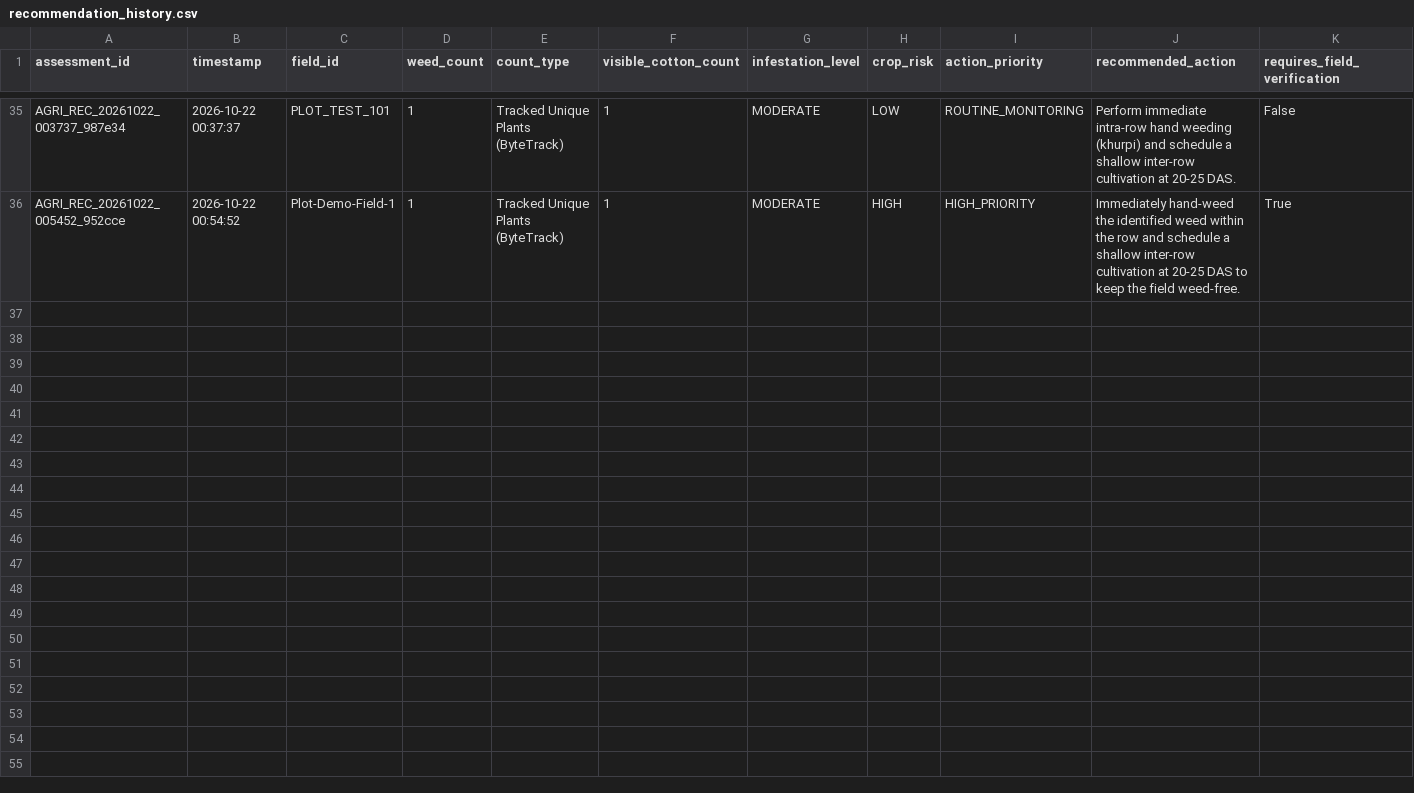
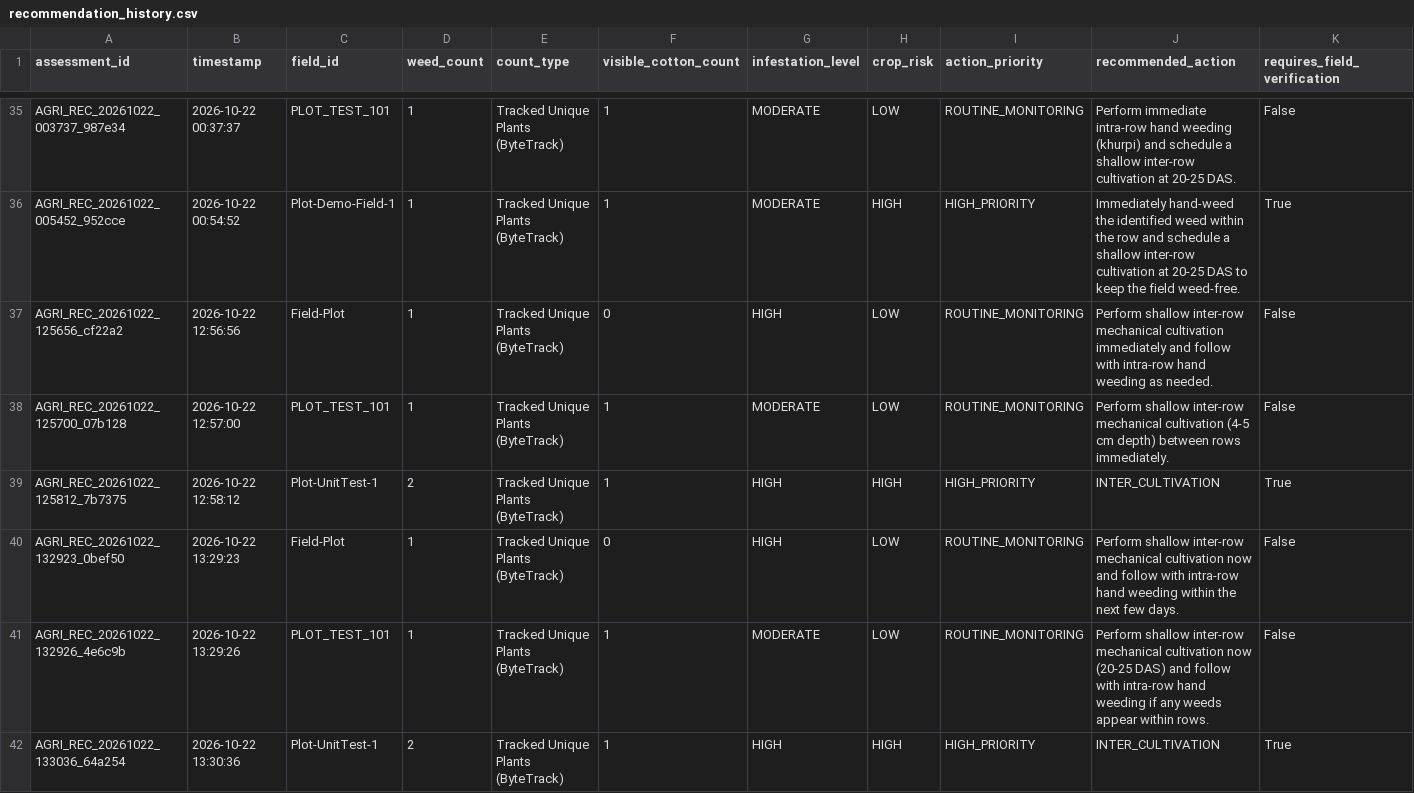
Before and after one commit to sylesh404/weed_detection, a CSV file: recommendation_data/recommendation_history.csv, drawn as a sheet; only a part is shown, gaps mark what is left out; rows hold the shown columns only; the diff names each change by its address in the sheet, - before the commit and + after, or states it on an @@ line.

Commit message:
Update AgriSight AI dashboard with field map surveys, live plot segmentation, and clean gitignore

```diff
--- a/recommendation_data/recommendation_history.csv
+++ b/recommendation_data/recommendation_history.csv
+row 37: AGRI_REC_20261022_125656_cf22a2 | 2026-10-22 12:56:56 | Field-Plot | 1 | Tracked Unique Plants (ByteTrack) | 0 | HIGH | LOW | ROUTINE_MONITORING | Perform shallow inter‑row mechanical cultivation immediately and follow with intra‑row hand weeding as needed. | False
+row 38: AGRI_REC_20261022_125700_07b128 | 2026-10-22 12:57:00 | PLOT_TEST_101 | 1 | Tracked Unique Plants (ByteTrack) | 1 | MODERATE | LOW | ROUTINE_MONITORING | Perform shallow inter‑row mechanical cultivation (4‑5 cm depth) between rows immediately. | False
+row 39: AGRI_REC_20261022_125812_7b7375 | 2026-10-22 12:58:12 | Plot-UnitTest-1 | 2 | Tracked Unique Plants (ByteTrack) | 1 | HIGH | HIGH | HIGH_PRIORITY | INTER_CULTIVATION | True
+row 40: AGRI_REC_20261022_132923_0bef50 | 2026-10-22 13:29:23 | Field-Plot | 1 | Tracked Unique Plants (ByteTrack) | 0 | HIGH | LOW | ROUTINE_MONITORING | Perform shallow inter‑row mechanical cultivation now and follow with intra‑row hand weeding within the next few days. | False
+row 41: AGRI_REC_20261022_132926_4e6c9b | 2026-10-22 13:29:26 | PLOT_TEST_101 | 1 | Tracked Unique Plants (ByteTrack) | 1 | MODERATE | LOW | ROUTINE_MONITORING | Perform shallow inter‑row mechanical cultivation now (20‑25 DAS) and follow with intra‑row hand weeding if any weeds appear within rows. | False
+row 42: AGRI_REC_20261022_133036_64a254 | 2026-10-22 13:30:36 | Plot-UnitTest-1 | 2 | Tracked Unique Plants (ByteTrack) | 1 | HIGH | HIGH | HIGH_PRIORITY | INTER_CULTIVATION | True
```
Also changed, not shown: 3 other files.
